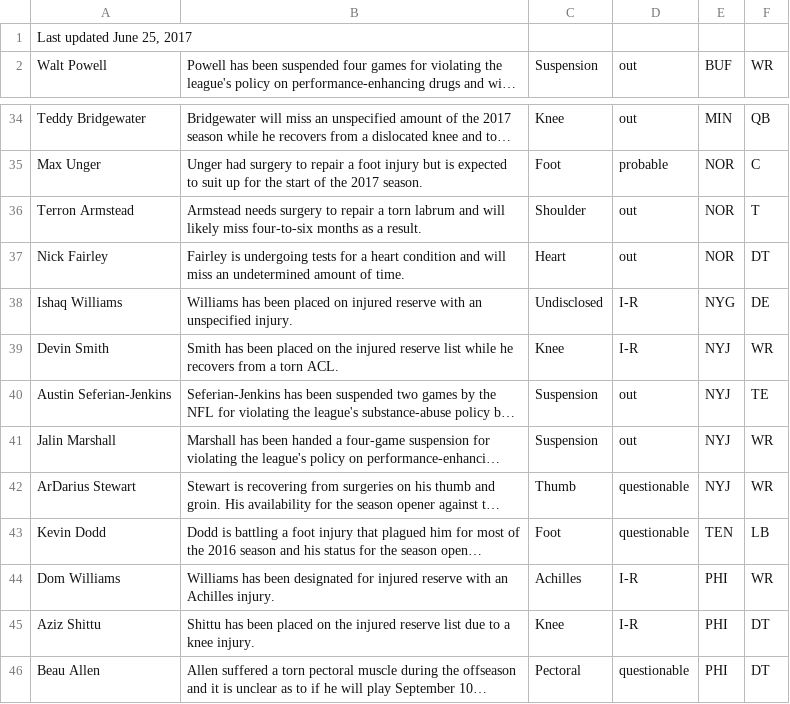
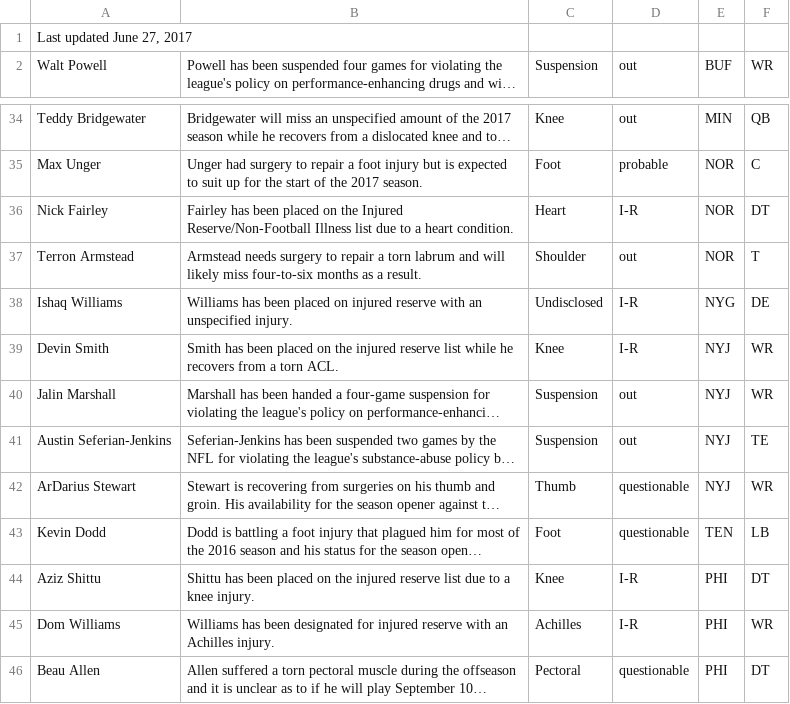
Before and after one commit to joshbegley/NFL-injuries, a CSV file: injuries.csv, drawn as a sheet; only a part is shown, gaps mark what is left out; long unchanged cells end in …; removed rows and columns are numbered as before the commit, all else as after; the diff names each change by its address in the sheet, - before the commit and + after, or states it on an @@ line.

Commit message:
automatic updates

```diff
--- a/injuries.csv
+++ b/injuries.csv
-A1: Last updated June 25, 2017
+A1: Last updated June 27, 2017
+row 36: Nick Fairley | Fairley has been placed on the Injured Reserve/Non-Football Illness list due to a heart condition. | Heart | I-R | NOR | DT
-row 37: Nick Fairley | Fairley is undergoing tests for a heart condition and will miss an undetermined amount of time. | Heart | out | NOR | DT
@@ row 41 moved to row 40: Jalin Marshall @@
@@ row 45 moved to row 44: Aziz Shittu @@
```
